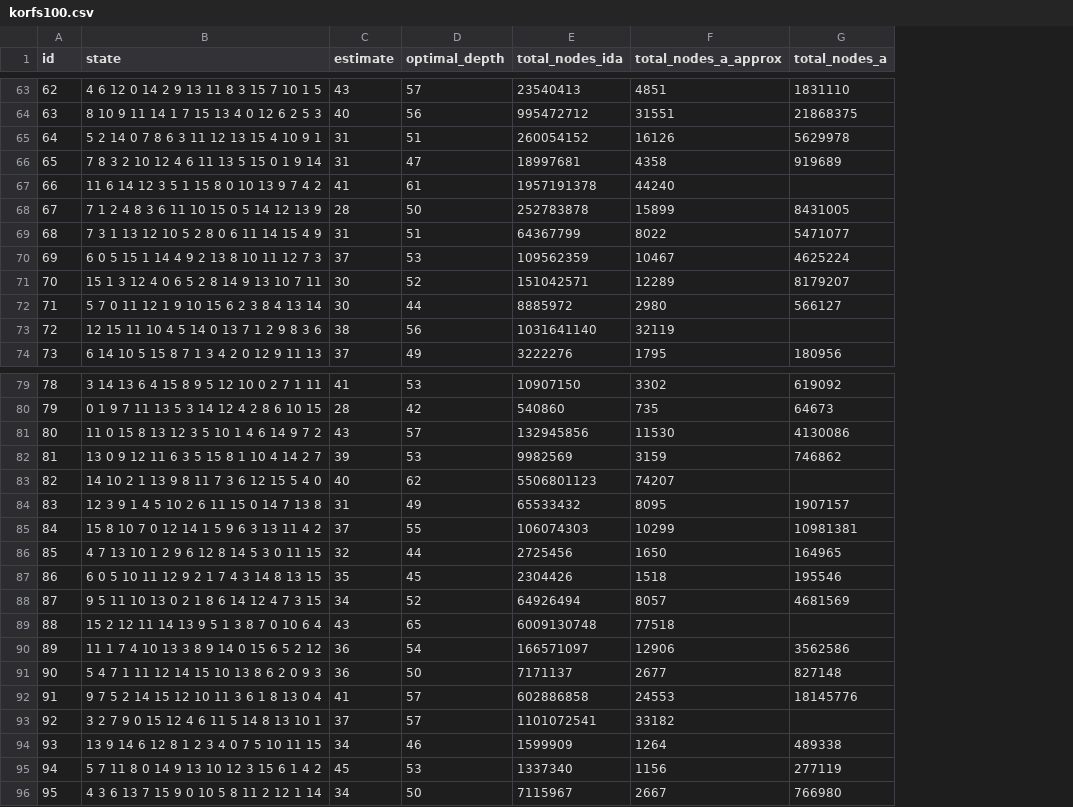
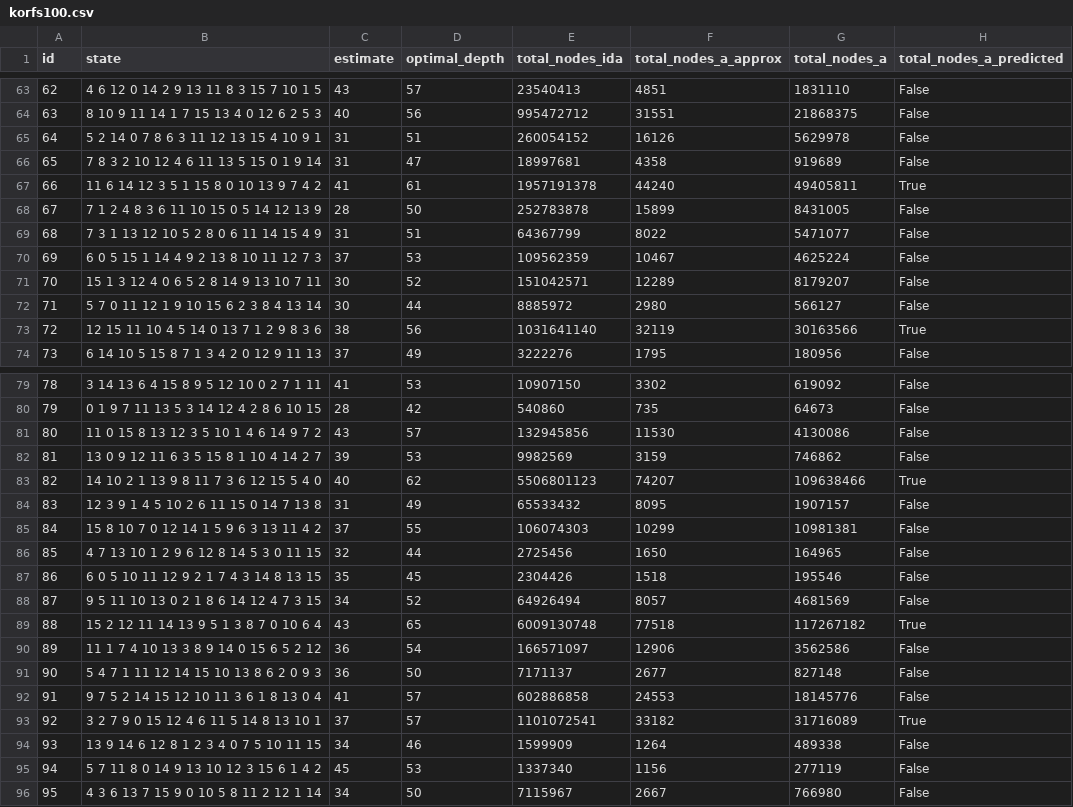
Before and after one commit to FoyerD/DSMA-star, a CSV file: korfs100.csv, drawn as a sheet; only a part is shown, gaps mark what is left out; the diff covers the shown part only; the diff names each change by its address in the sheet, - before the commit and + after, or states it on an @@ line.

```diff
--- a/korfs100.csv
+++ b/korfs100.csv
+column H (total_nodes_a_predicted), rows 63-74: False | False | False | False | True | False | False | False | False | False | True | False; rows 79-96: False | False | False | False | True | False | False | False | False | False | True | False | False | False | True | False | False | False
-G67 (total_nodes_a): (empty)
+G67 (total_nodes_a): 49405811
-G73 (total_nodes_a): (empty)
+G73 (total_nodes_a): 30163566
-G83 (total_nodes_a): (empty)
+G83 (total_nodes_a): 109638466
-G89 (total_nodes_a): (empty)
+G89 (total_nodes_a): 117267182
-G93 (total_nodes_a): (empty)
+G93 (total_nodes_a): 31716089
```
Also changed, not shown: 8 edited cells elsewhere in this file, 4 other files.
